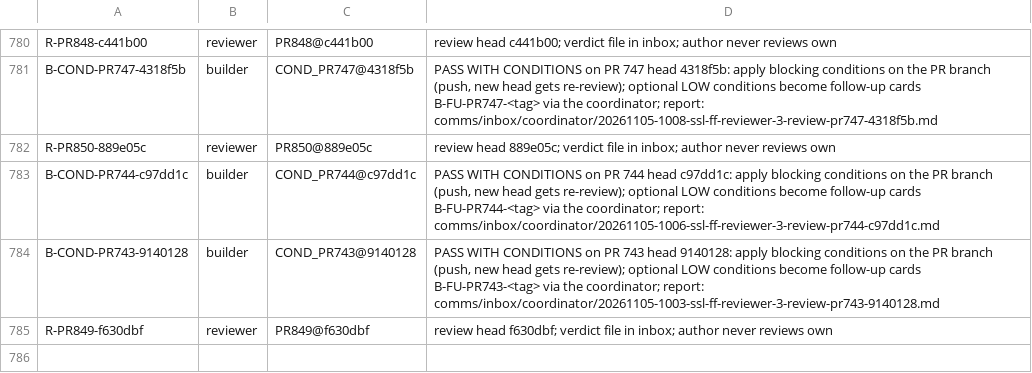
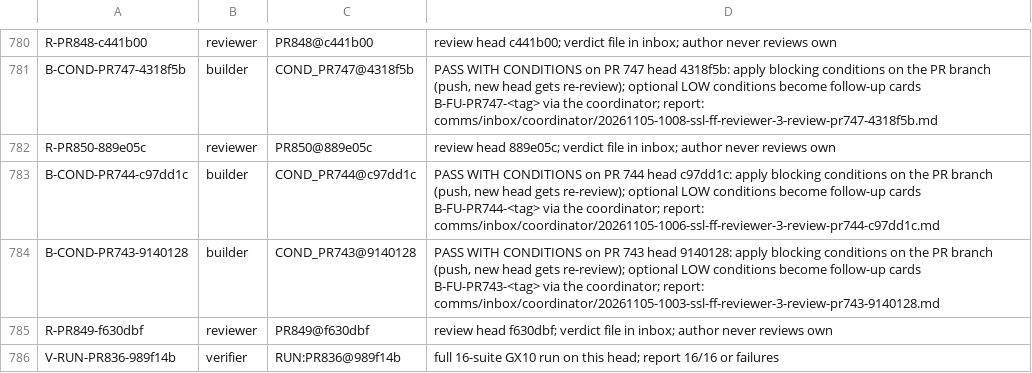
Before and after one commit to SpinStateLabs/field-platform, a TSV file: comms/WORKLIST.archive.tsv, drawn as a sheet; only a part is shown, gaps mark what is left out; the diff names each change by its address in the sheet, - before the commit and + after, or states it on an @@ line.

Commit message:
comms: queue-keeper restock

```diff
--- a/comms/WORKLIST.archive.tsv
+++ b/comms/WORKLIST.archive.tsv
+row 786: V-RUN-PR836-989f14b | verifier | RUN:PR836@989f14b | full 16-suite GX10 run on this head; report 16/16 or failures
```
Also changed, not shown: comms/WORKLIST.tsv.
